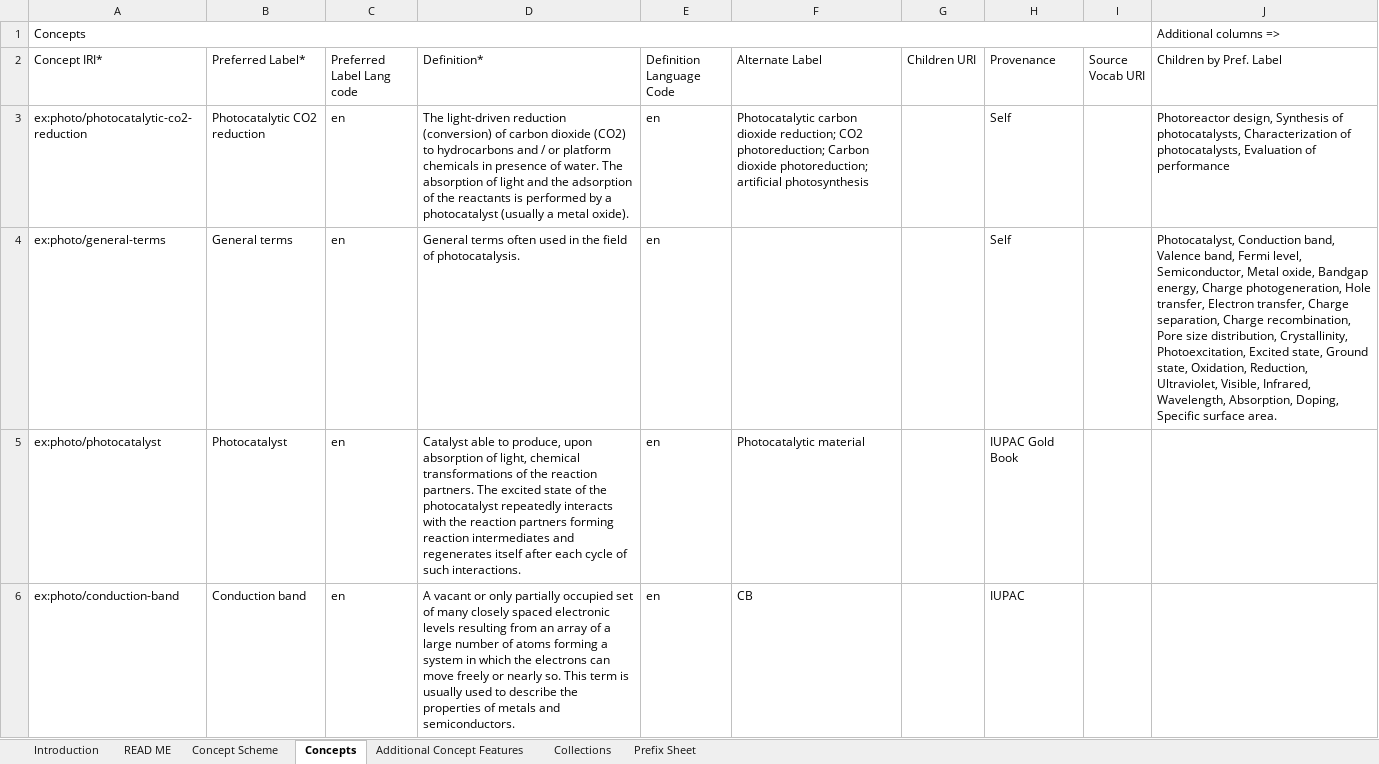
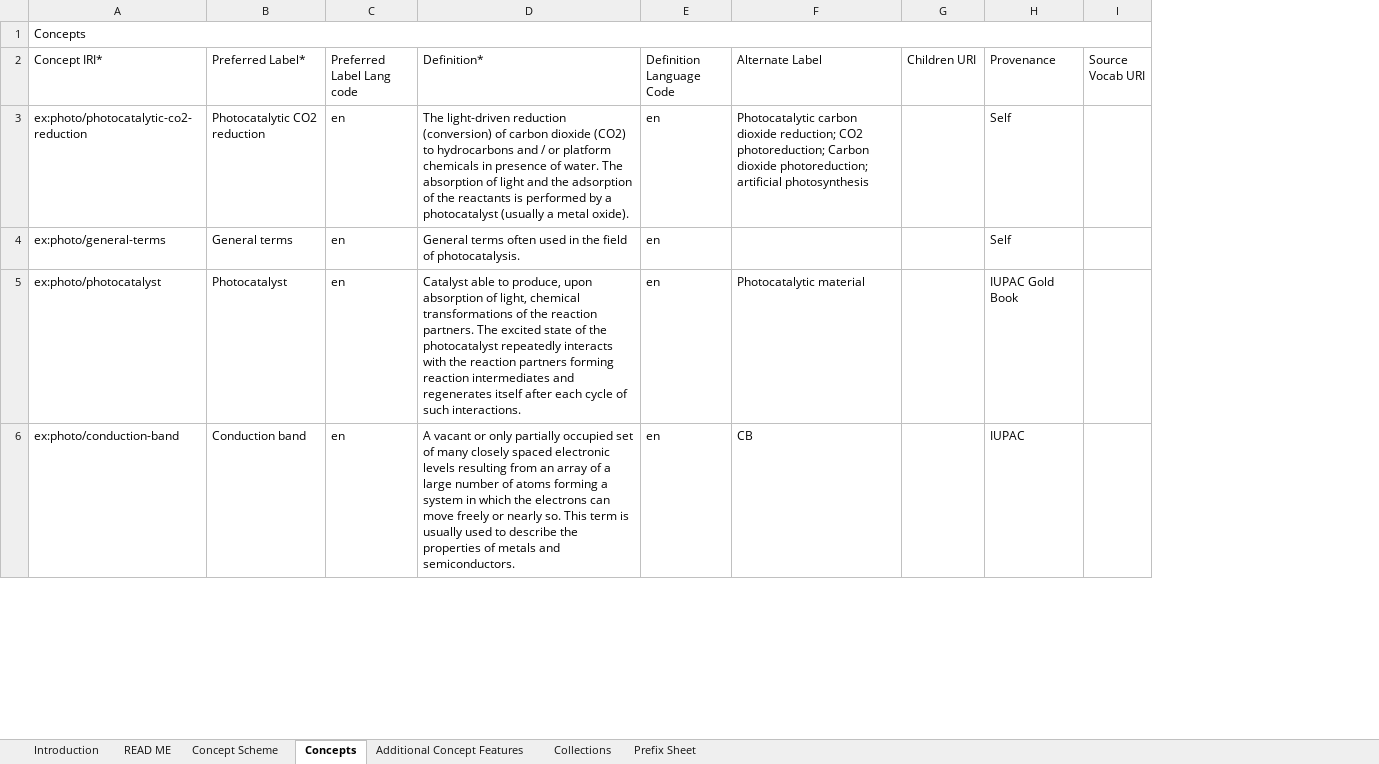
Before and after one commit to nfdi4cat/voc4cat-tool, an Excel workbook: example/Photocatalysis_LIKAT_template043_indent_iri.xlsx, sheet Concepts, drawn as a sheet; only a part is shown; values as stored, in another font and other column widths than the file's, no cell formats; removed rows and columns are numbered as before the commit, all else as after; the diff covers the shown part only; the diff names each change by its address in the sheet, - before the commit and + after, or states it on an @@ line.

```diff
--- a/example/Photocatalysis_LIKAT_template043_indent_iri.xlsx (sheet Concepts)
+++ b/example/Photocatalysis_LIKAT_template043_indent_iri.xlsx (sheet Concepts)
-column J (Children by Pref. Label), row 1: Additional columns =>; rows 3-4: Photoreactor design, Synthesis of photocatalysts, Characterization of photocatalysts, Evaluation of performance | Photocatalyst, Conduction band, Valence band, Fermi level, Semiconductor, Metal oxide, Bandgap energy, Charge photogeneration, Hole transfer, Electron transfer, Charge separation, Charge recombination, Pore size distribution, Crystallinity, Photoexcitation, Excited state, Ground state, Oxidation, Reduction, Ultraviolet, Visible, Infrared, Wavelength, Absorption, Doping, Specific surface area.
```
Also changed, not shown: 141 added rows, 2 removed rows, 7 moved rows and 7 edited cells elsewhere in this sheet, sheet Additional Concept Features, sheet Collections, sheet Concept Scheme, cell formats, charts or pictures, example/Photocatalysis_LIKAT_template043_final.xlsx, example/Photocatalysis_LIKAT_template043_indent.xlsx, 2 other files.
